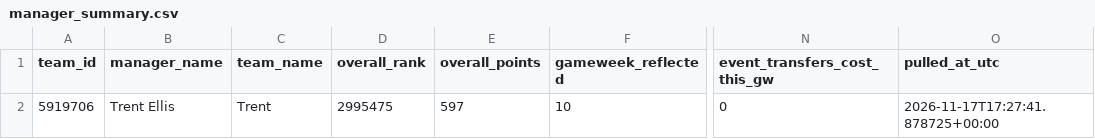
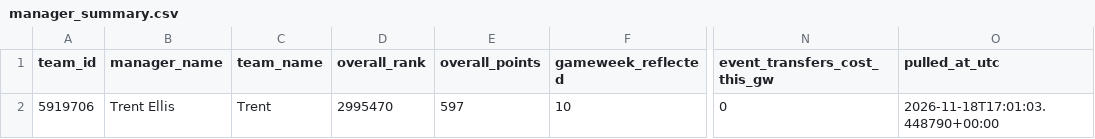
Before and after one commit to Quikksilva/FPLAIAssistant, a CSV file: fpl_data/manager_summary.csv, drawn as a sheet; only a part is shown, gaps mark what is left out; the diff names each change by its address in the sheet, - before the commit and + after, or states it on an @@ line.

```diff
--- a/fpl_data/manager_summary.csv
+++ b/fpl_data/manager_summary.csv
-D2 (overall_rank): 2995475
+D2 (overall_rank): 2995470
-O2 (pulled_at_utc): 2026-11-17T17:27:41.878725+00:00
+O2 (pulled_at_utc): 2026-11-18T17:01:03.448790+00:00
```
Also changed, not shown: fpl_data/players.csv, 2 other files.
